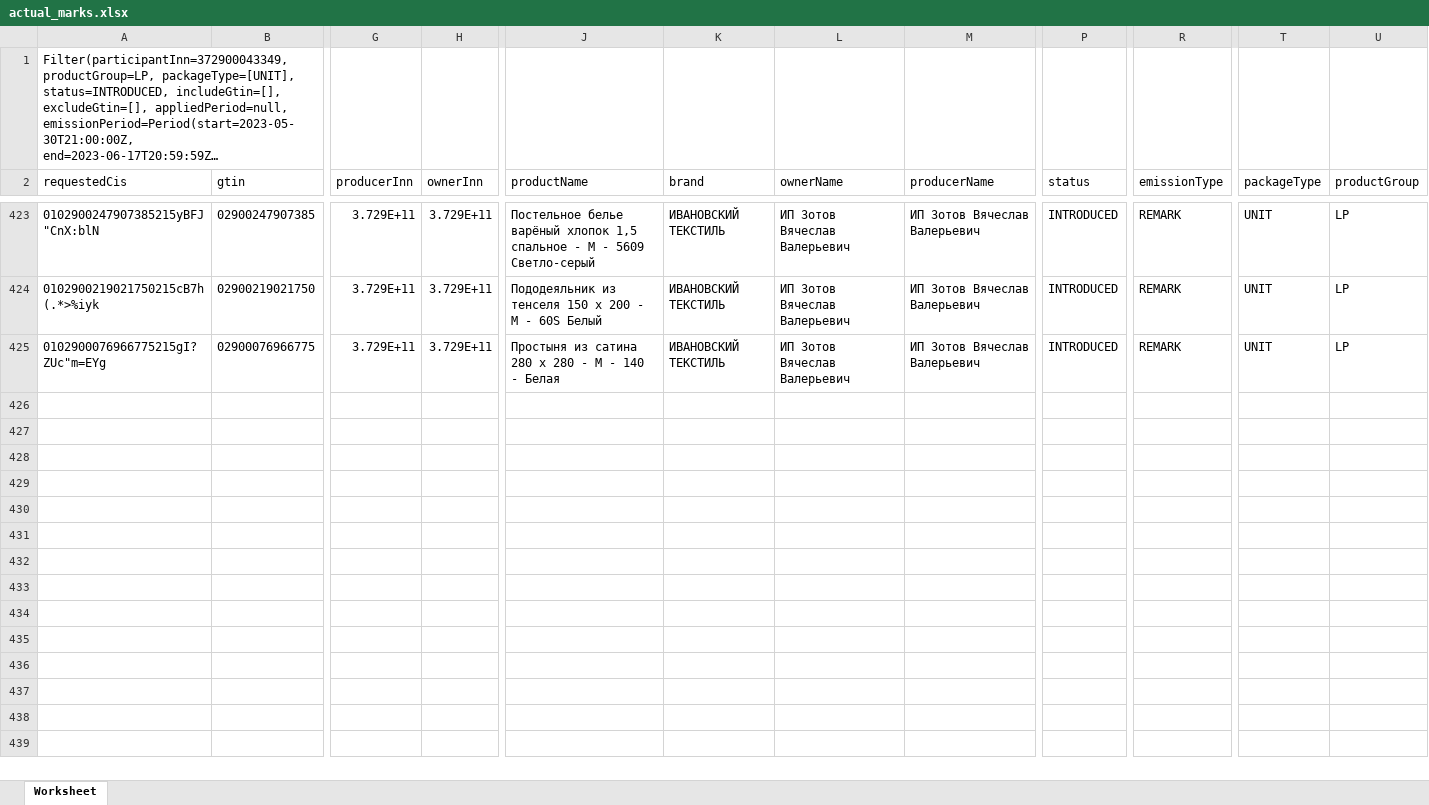
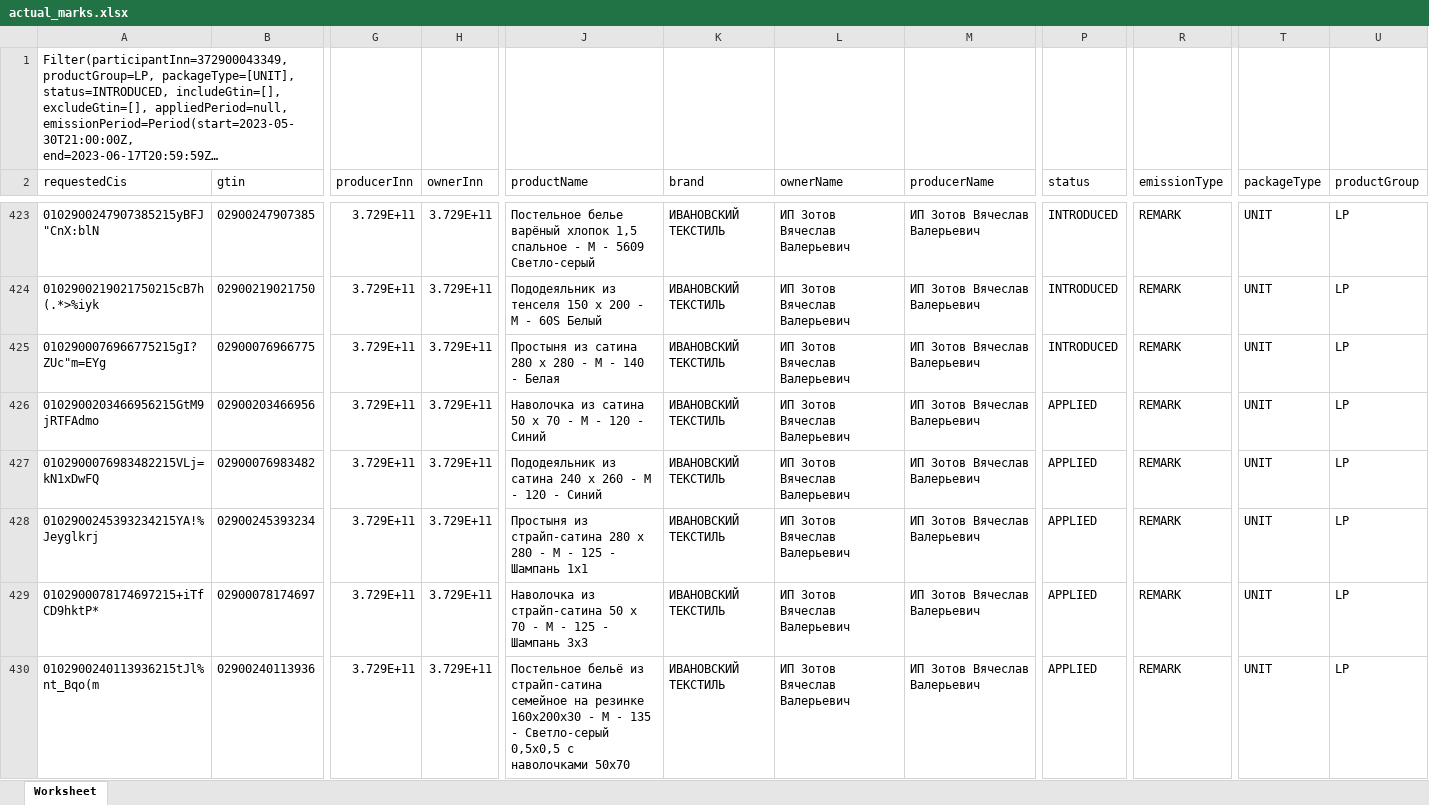
Before and after one commit to isergeich22/Honest_Sign, an Excel workbook: public/actual_marks.xlsx, sheet Worksheet, drawn as a sheet; only a part is shown, gaps mark what is left out; long unchanged cells end in …; values as stored, in another font and other column widths than the file's, no borders; rows hold the shown columns only; the diff covers the shown part only; the diff names each change by its address in the sheet, - before the commit and + after, or states it on an @@ line.

```diff
--- a/public/actual_marks.xlsx (sheet Worksheet)
+++ b/public/actual_marks.xlsx (sheet Worksheet)
+row 426: 0102900203466956215GtM9jRTFAdmo | 02900203466956 | 3.729E+11 | 3.729E+11 | Наволочка из сатина 50 х 70 - М - 120 - Синий | ИВАНОВСКИЙ ТЕКСТИЛЬ | ИП Зотов Вячеслав Валерьевич | ИП Зотов Вячеслав Валерьевич | APPLIED | REMARK | UNIT | LP
+row 427: 0102900076983482215VLj=kN1xDwFQ | 02900076983482 | 3.729E+11 | 3.729E+11 | Пододеяльник из сатина 240 х 260 - М - 120 - Синий | ИВАНОВСКИЙ ТЕКСТИЛЬ | ИП Зотов Вячеслав Валерьевич | ИП Зотов Вячеслав Валерьевич | APPLIED | REMARK | UNIT | LP
+row 428: 0102900245393234215YA!%Jeyglkrj | 02900245393234 | 3.729E+11 | 3.729E+11 | Простыня из страйп-сатина 280 х 280 - М - 125 - Шампань 1х1 | ИВАНОВСКИЙ ТЕКСТИЛЬ | ИП Зотов Вячеслав Валерьевич | ИП Зотов Вячеслав Валерьевич | APPLIED | REMARK | UNIT | LP
+row 429: 0102900078174697215+iTfCD9hktP* | 02900078174697 | 3.729E+11 | 3.729E+11 | Наволочка из страйп-сатина 50 х 70 - М - 125 - Шампань 3х3 | ИВАНОВСКИЙ ТЕКСТИЛЬ | ИП Зотов Вячеслав Валерьевич | ИП Зотов Вячеслав Валерьевич | APPLIED | REMARK | UNIT | LP
+row 430: 0102900240113936215tJl%nt_Bqo(m | 02900240113936 | 3.729E+11 | 3.729E+11 | Постельное бельё из страйп-сатина семейное на резинке 160х200х30 - М - 135 - Светло-серый 0,5х0,5 с наволочками 50х70 | ИВАНОВСКИЙ ТЕКСТИЛЬ | ИП Зотов Вячеслав Валерьевич | ИП Зотов Вячеслав Валерьевич | APPLIED | REMARK | UNIT | LP
```
Also changed, not shown: 46 added rows elsewhere in this sheet, public/wildberries/new.xlsx, 4 other files.
